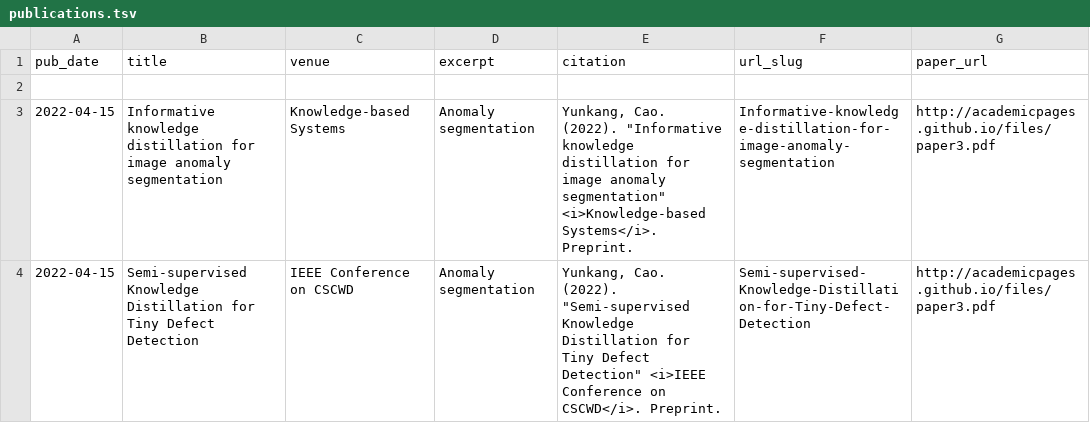
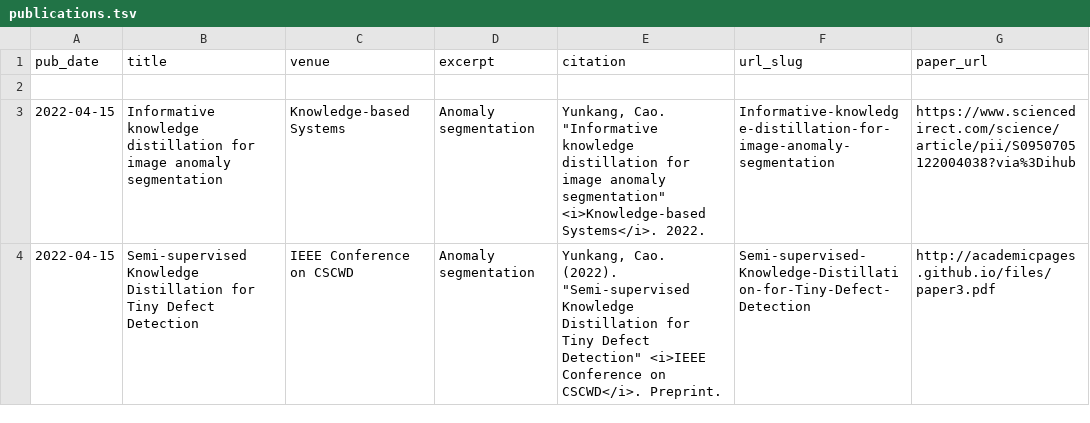
Before and after one commit to caoyunkang/CV, a TSV file: markdown_generator/publications.tsv, drawn as a sheet.

```diff
--- a/markdown_generator/publications.tsv
+++ b/markdown_generator/publications.tsv
@@ -2,3 +2,3 @@ pub_date	title	venue	excerpt	citation	url_slug	paper_url
 
-2022-04-15	Informative knowledge distillation for image anomaly segmentation	Knowledge-based Systems	Anomaly segmentation	Yunkang, Cao. (2022). "Informative knowledge distillation for image anomaly segmentation" <i>Knowledge-based Systems</i>. Preprint.	Informative-knowledge-distillation-for-image-anomaly-segmentation	http://academicpages.github.io/files/paper3.pdf
+2022-04-15	Informative knowledge distillation for image anomaly segmentation	Knowledge-based Systems	Anomaly segmentation	Yunkang, Cao. "Informative knowledge distillation for image anomaly segmentation" <i>Knowledge-based Systems</i>. 2022.	Informative-knowledge-distillation-for-image-anomaly-segmentation	https://www.sciencedirect.com/science/article/pii/S0950705122004038?via%3Dihub
 2022-04-15	Semi-supervised Knowledge Distillation for Tiny Defect Detection	IEEE Conference on CSCWD	Anomaly segmentation	Yunkang, Cao. (2022). "Semi-supervised Knowledge Distillation for Tiny Defect Detection" <i>IEEE Conference on CSCWD</i>. Preprint.	Semi-supervised-Knowledge-Distillation-for-Tiny-Defect-Detection	http://academicpages.github.io/files/paper3.pdf
```
Also changed, not shown: 2 other files.
